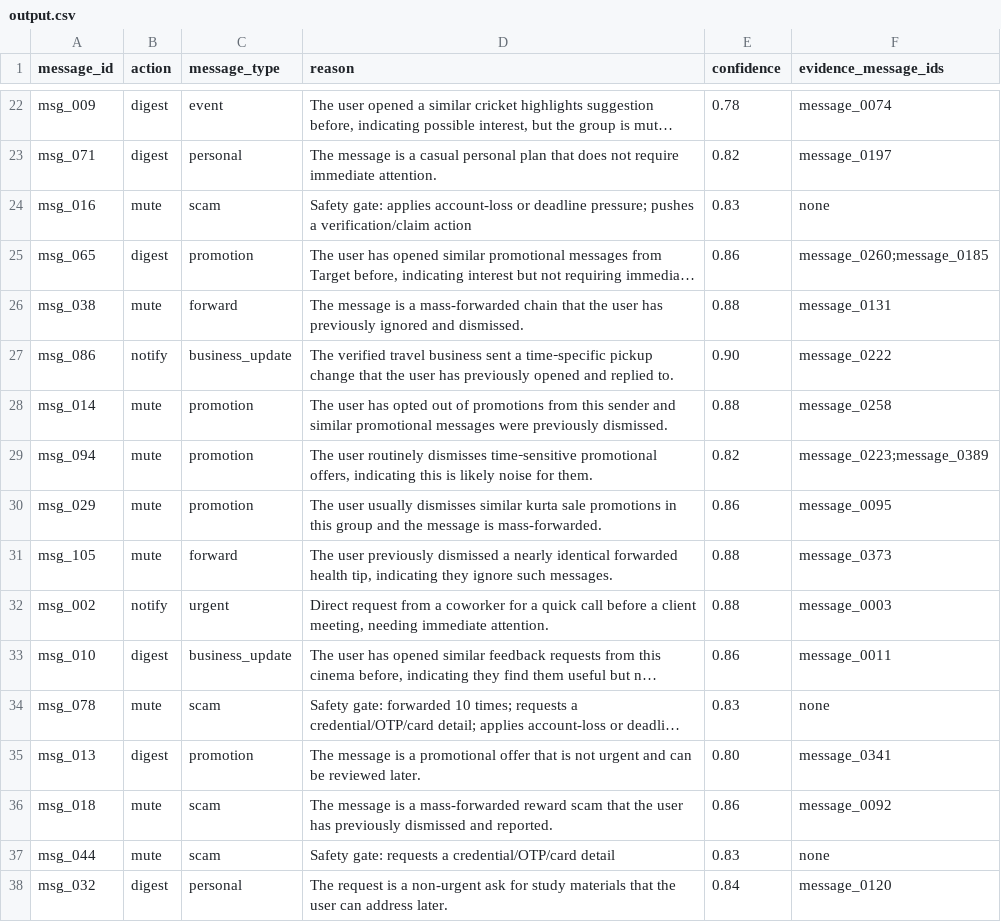
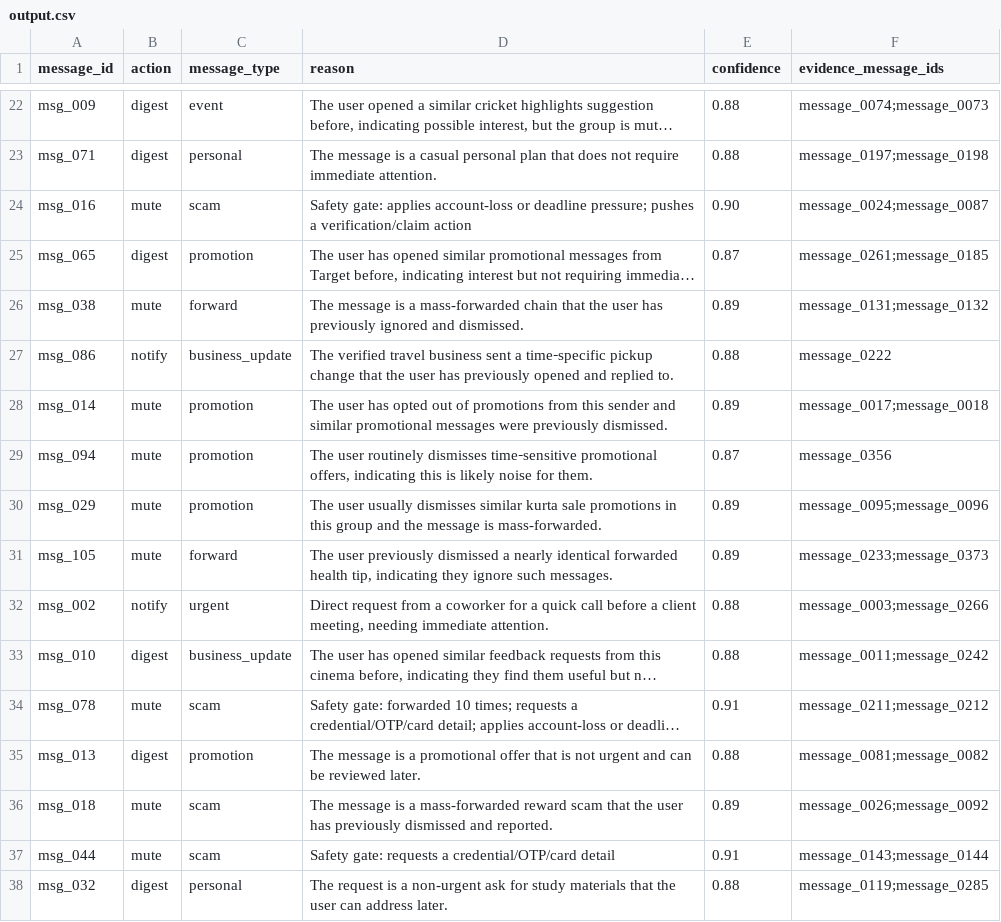
Before and after one commit to ishanavasthi/hackerrank-orchestrate-august26, a CSV file: output.csv, drawn as a sheet; only a part is shown, gaps mark what is left out; long unchanged cells end in …; the diff covers the shown part only; the diff names each change by its address in the sheet, - before the commit and + after, or states it on an @@ line.

```diff
--- a/output.csv
+++ b/output.csv
-E22 (confidence): 0.78
+E22 (confidence): 0.88
-F22 (evidence_message_ids): message_0074
+F22 (evidence_message_ids): message_0074;message_0073
-E23 (confidence): 0.82
+E23 (confidence): 0.88
-F23 (evidence_message_ids): message_0197
+F23 (evidence_message_ids): message_0197;message_0198
-E24 (confidence): 0.83
+E24 (confidence): 0.90
-F24 (evidence_message_ids): none
+F24 (evidence_message_ids): message_0024;message_0087
-E25 (confidence): 0.86
+E25 (confidence): 0.87
-F25 (evidence_message_ids): message_0260;message_0185
+F25 (evidence_message_ids): message_0261;message_0185
-E26 (confidence): 0.88
+E26 (confidence): 0.89
-F26 (evidence_message_ids): message_0131
+F26 (evidence_message_ids): message_0131;message_0132
-E27 (confidence): 0.90
+E27 (confidence): 0.88
-E28 (confidence): 0.88
+E28 (confidence): 0.89
-F28 (evidence_message_ids): message_0258
+F28 (evidence_message_ids): message_0017;message_0018
-E29 (confidence): 0.82
+E29 (confidence): 0.87
-F29 (evidence_message_ids): message_0223;message_0389
+F29 (evidence_message_ids): message_0356
-E30 (confidence): 0.86
+E30 (confidence): 0.89
-F30 (evidence_message_ids): message_0095
+F30 (evidence_message_ids): message_0095;message_0096
-E31 (confidence): 0.88
+E31 (confidence): 0.89
-F31 (evidence_message_ids): message_0373
+F31 (evidence_message_ids): message_0233;message_0373
-F32 (evidence_message_ids): message_0003
+F32 (evidence_message_ids): message_0003;message_0266
-E33 (confidence): 0.86
+E33 (confidence): 0.88
-F33 (evidence_message_ids): message_0011
+F33 (evidence_message_ids): message_0011;message_0242
-E34 (confidence): 0.83
+E34 (confidence): 0.91
-F34 (evidence_message_ids): none
+F34 (evidence_message_ids): message_0211;message_0212
-E35 (confidence): 0.80
+E35 (confidence): 0.88
-F35 (evidence_message_ids): message_0341
+F35 (evidence_message_ids): message_0081;message_0082
-E36 (confidence): 0.86
+E36 (confidence): 0.89
-F36 (evidence_message_ids): message_0092
+F36 (evidence_message_ids): message_0026;message_0092
-E37 (confidence): 0.83
+E37 (confidence): 0.91
-F37 (evidence_message_ids): none
+F37 (evidence_message_ids): message_0143;message_0144
-E38 (confidence): 0.84
+E38 (confidence): 0.88
-F38 (evidence_message_ids): message_0120
+F38 (evidence_message_ids): message_0119;message_0285
```
Also changed, not shown: 154 edited cells elsewhere in this file, 6 other files.
